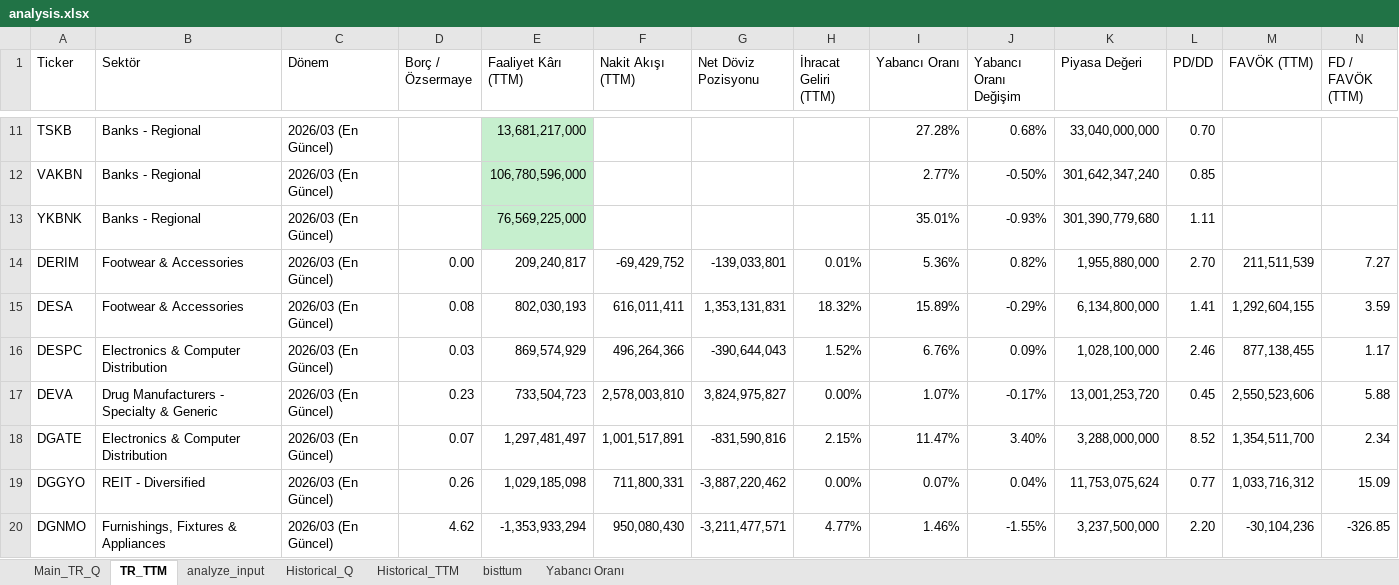
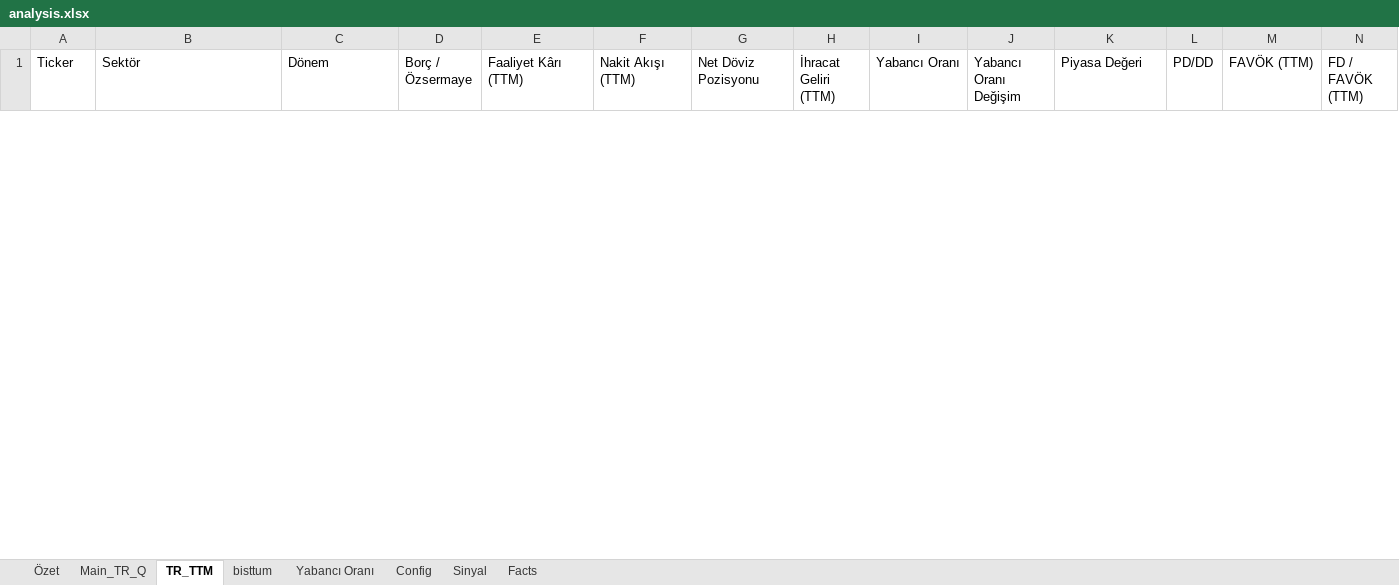
Before and after one commit to cagrisina/is-yatirim-fetcher, an Excel workbook: analysis.xlsx, sheet TR_TTM, drawn as a sheet; only a part is shown, gaps mark what is left out; values as stored, in another font and other column widths than the file's, no borders; removed rows and columns are numbered as before the commit, all else as after; the diff covers the shown part only; the diff names each change by its address in the sheet, - before the commit and + after, or states it on an @@ line.

```diff
--- a/analysis.xlsx (sheet TR_TTM)
+++ b/analysis.xlsx (sheet TR_TTM)
-sheet tab: analyze_input
-sheet tab: Historical_Q
-sheet tab: Historical_TTM
+sheet tab: Özet
+sheet tab: Config
+sheet tab: Sinyal
+sheet tab: Facts
-row 11: TSKB | Banks - Regional | 2026/03 (En Güncel) |  | 13,681,217,000 |  |  |  | 27.28% | 0.68% | 33,040,000,000 | 0.70
-row 12: VAKBN | Banks - Regional | 2026/03 (En Güncel) |  | 106,780,596,000 |  |  |  | 2.77% | -0.50% | 301,642,347,240 | 0.85
-row 13: YKBNK | Banks - Regional | 2026/03 (En Güncel) |  | 76,569,225,000 |  |  |  | 35.01% | -0.93% | 301,390,779,680 | 1.11
-row 14: DERIM | Footwear & Accessories | 2026/03 (En Güncel) | 0.00 | 209,240,817 | -69,429,752 | -139,033,801 | 0.01% | 5.36% | 0.82% | 1,955,880,000 | 2.70 | 211,511,539 | 7.27
-row 15: DESA | Footwear & Accessories | 2026/03 (En Güncel) | 0.08 | 802,030,193 | 616,011,411 | 1,353,131,831 | 18.32% | 15.89% | -0.29% | 6,134,800,000 | 1.41 | 1,292,604,155 | 3.59
-row 16: DESPC | Electronics & Computer Distribution | 2026/03 (En Güncel) | 0.03 | 869,574,929 | 496,264,366 | -390,644,043 | 1.52% | 6.76% | 0.09% | 1,028,100,000 | 2.46 | 877,138,455 | 1.17
-row 17: DEVA | Drug Manufacturers - Specialty & Generic | 2026/03 (En Güncel) | 0.23 | 733,504,723 | 2,578,003,810 | 3,824,975,827 | 0.00% | 1.07% | -0.17% | 13,001,253,720 | 0.45 | 2,550,523,606 | 5.88
-row 18: DGATE | Electronics & Computer Distribution | 2026/03 (En Güncel) | 0.07 | 1,297,481,497 | 1,001,517,891 | -831,590,816 | 2.15% | 11.47% | 3.40% | 3,288,000,000 | 8.52 | 1,354,511,700 | 2.34
-row 19: DGGYO | REIT - Diversified | 2026/03 (En Güncel) | 0.26 | 1,029,185,098 | 711,800,331 | -3,887,220,462 | 0.00% | 0.07% | 0.04% | 11,753,075,624 | 0.77 | 1,033,716,312 | 15.09
-row 20: DGNMO | Furnishings, Fixtures & Appliances | 2026/03 (En Güncel) | 4.62 | -1,353,933,294 | 950,080,430 | -3,211,477,571 | 4.77% | 1.46% | -1.55% | 3,237,500,000 | 2.20 | -30,104,236 | -326.85
```
Also changed, not shown: 3 added rows and 107 removed rows elsewhere in this sheet, sheet Yabancı Oranı, sheet Main_TR_Q, 3 other files.
